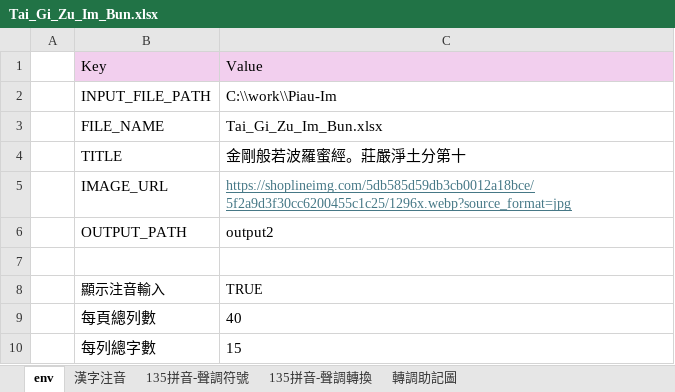
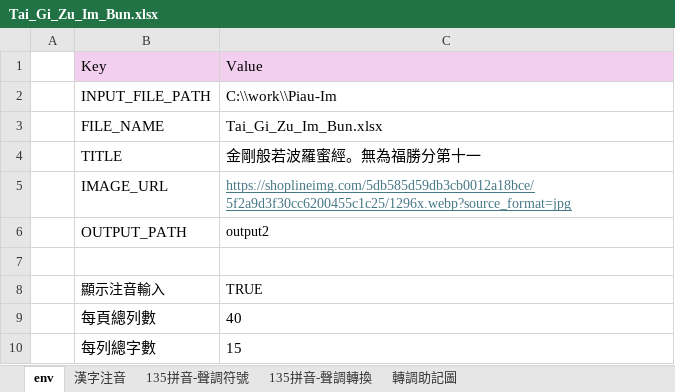
Before and after one commit to AlanJui/Piau-Im, an Excel workbook: Tai_Gi_Zu_Im_Bun.xlsx, sheet env, drawn as a sheet; values as stored, in another font and other column widths than the file's, no borders; the diff names each change by its address in the sheet, - before the commit and + after, or states it on an @@ line.

```diff
--- a/Tai_Gi_Zu_Im_Bun.xlsx (sheet env)
+++ b/Tai_Gi_Zu_Im_Bun.xlsx (sheet env)
-C4: 金剛般若波羅蜜經。莊嚴淨土分第十
+C4: 金剛般若波羅蜜經。無為福勝分第十一
@@ C6 text size: smaller @@
```
Also changed, not shown: sheet 漢字注音, 5 other files.
